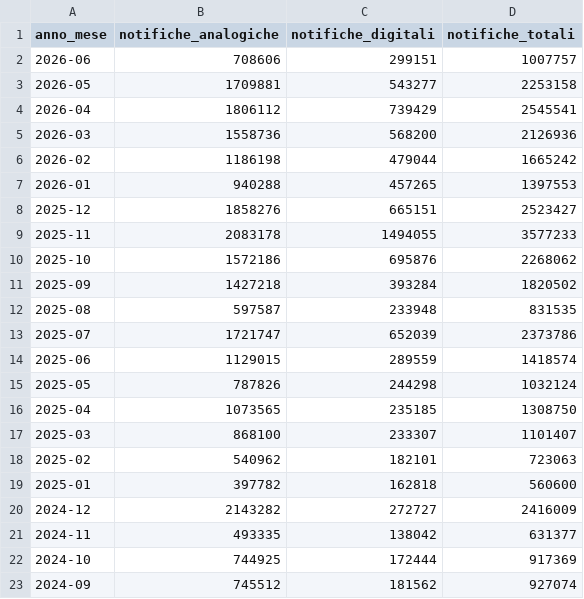
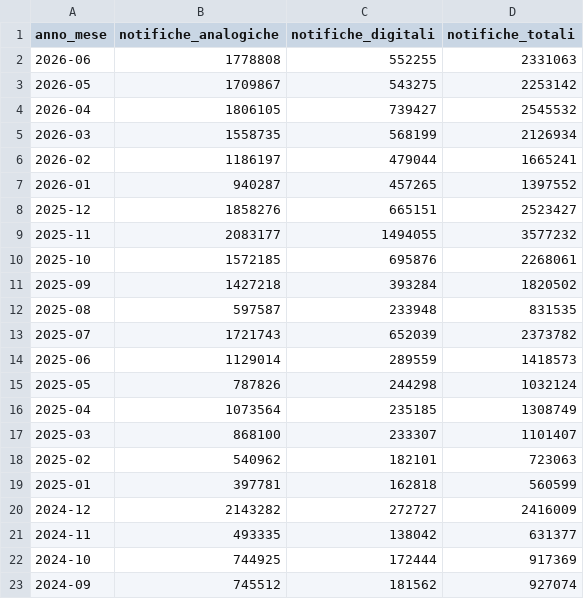
Before and after one commit to MiriamCrudeliniACN/pdnd_opendata, a CSV file: send/data/notifiche_per_mese.csv, drawn as a sheet; only a part is shown.

Commit message:
send/data/notifiche_per_mese.csv updated

```diff
--- a/send/data/notifiche_per_mese.csv
+++ b/send/data/notifiche_per_mese.csv
@@ -1,20 +1,20 @@
 anno_mese,notifiche_analogiche,notifiche_digitali,notifiche_totali
-2026-06,708606,299151,1007757
-2026-05,1709881,543277,2253158
-2026-04,1806112,739429,2545541
-2026-03,1558736,568200,2126936
-2026-02,1186198,479044,1665242
-2026-01,940288,457265,1397553
+2026-06,1778808,552255,2331063
+2026-05,1709867,543275,2253142
+2026-04,1806105,739427,2545532
+2026-03,1558735,568199,2126934
+2026-02,1186197,479044,1665241
+2026-01,940287,457265,1397552
 2025-12,1858276,665151,2523427
-2025-11,2083178,1494055,3577233
-2025-10,1572186,695876,2268062
+2025-11,2083177,1494055,3577232
+2025-10,1572185,695876,2268061
 2025-09,1427218,393284,1820502
 2025-08,597587,233948,831535
-2025-07,1721747,652039,2373786
-2025-06,1129015,289559,1418574
+2025-07,1721743,652039,2373782
+2025-06,1129014,289559,1418573
 2025-05,787826,244298,1032124
-2025-04,1073565,235185,1308750
+2025-04,1073564,235185,1308749
 2025-03,868100,233307,1101407
 2025-02,540962,182101,723063
-2025-01,397782,162818,560600
+2025-01,397781,162818,560599
 2024-12,2143282,272727,2416009
```
